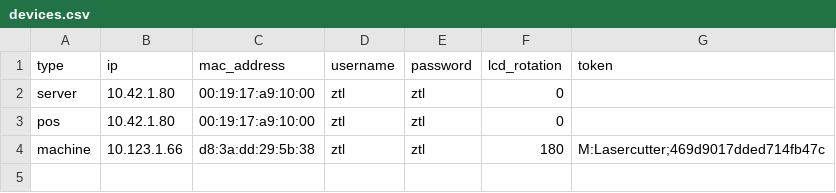
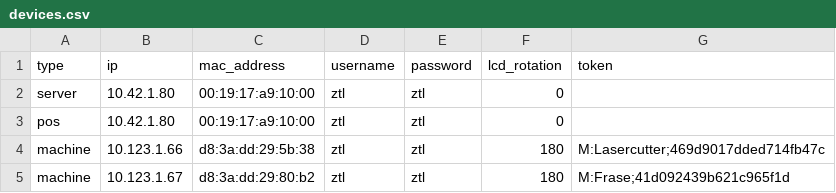
Before and after one commit to ZTL-Space/MAAPS, a CSV file: setup/devices.csv, drawn as a sheet; the diff names each change by its address in the sheet, - before the commit and + after, or states it on an @@ line.

```diff
--- a/setup/devices.csv
+++ b/setup/devices.csv
+row 5: machine | 10.123.1.67 | d8:3a:dd:29:80:b2 | ztl | ztl | 180 | M:Frase;41d092439b621c965f1d
```
Also changed, not shown: 1 other file.
